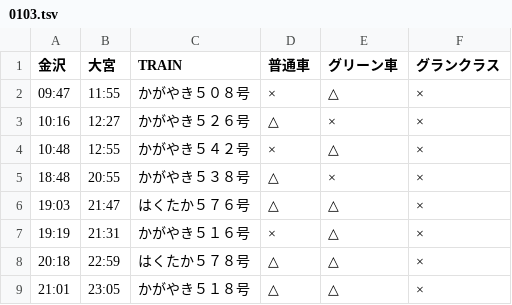
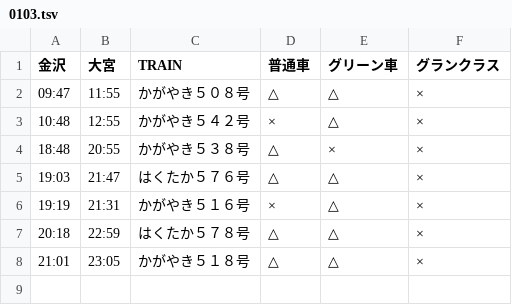
Before and after one commit to stockaitkenwaterman/DEPARTURES, a TSV file: 0103.tsv, drawn as a sheet.

```diff
--- a/0103.tsv
+++ b/0103.tsv
@@ -1,4 +1,3 @@
 金沢	大宮	TRAIN	普通車	グリーン車	グランクラス
-09:47	11:55	かがやき５０８号	×	△	×
-10:16	12:27	かがやき５２６号	△	×	×
+09:47	11:55	かがやき５０８号	△	△	×
 10:48	12:55	かがやき５４２号	×	△	×
```
Also changed, not shown: 0102.tsv.
